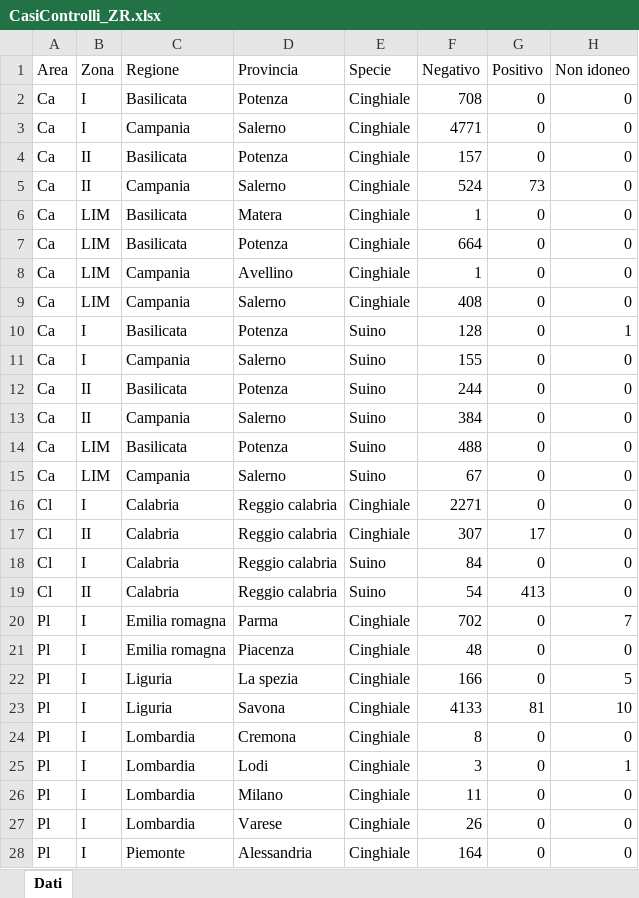
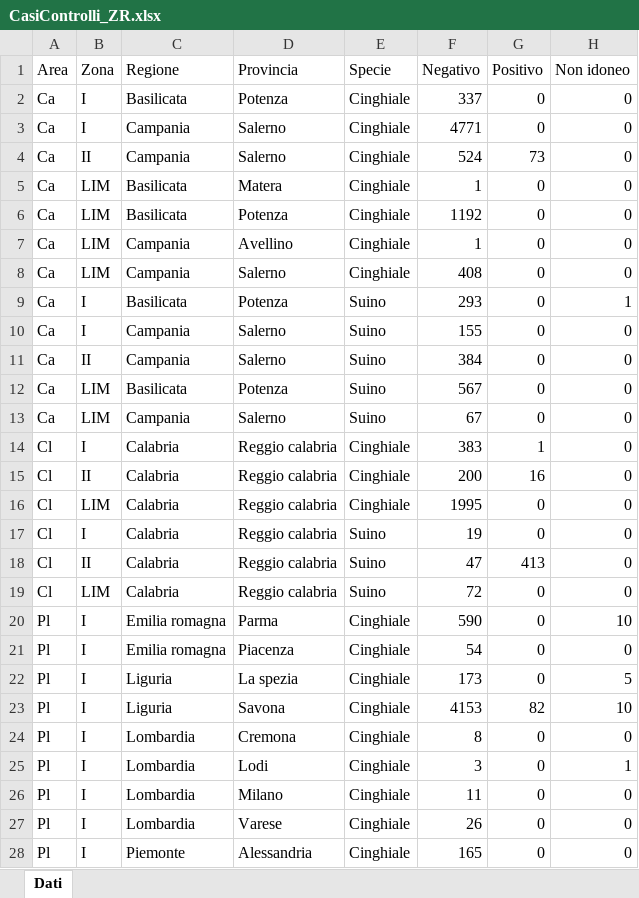
Before and after one commit to IZSAM-StatGIS/ReportPSA, an Excel workbook: Download/CasiControlli_ZR.xlsx, sheet Dati, drawn as a sheet; only a part is shown; values as stored, in another font and other column widths than the file's, no borders; removed rows and columns are numbered as before the commit, all else as after; the diff covers the shown part only; the diff names each change by its address in the sheet, - before the commit and + after, or states it on an @@ line.

```diff
--- a/Download/CasiControlli_ZR.xlsx (sheet Dati)
+++ b/Download/CasiControlli_ZR.xlsx (sheet Dati)
-F2 (Negativo): 708
+F2 (Negativo): 337
-row 4: Ca | II | Basilicata | Potenza | Cinghiale | 157 | 0 | 0
-F6 (Negativo): 664
+F6 (Negativo): 1192
-F9 (Negativo): 128
+F9 (Negativo): 293
-row 12: Ca | II | Basilicata | Potenza | Suino | 244 | 0 | 0
-F12 (Negativo): 488
+F12 (Negativo): 567
-F14 (Negativo): 2271
+F14 (Negativo): 383
-G14 (Positivo): 0
+G14 (Positivo): 1
-F15 (Negativo): 307
+F15 (Negativo): 200
-G15 (Positivo): 17
+G15 (Positivo): 16
+row 16: Cl | LIM | Calabria | Reggio calabria | Cinghiale | 1995 | 0 | 0
-F17 (Negativo): 84
+F17 (Negativo): 19
-F18 (Negativo): 54
+F18 (Negativo): 47
+row 19: Cl | LIM | Calabria | Reggio calabria | Suino | 72 | 0 | 0
-F20 (Negativo): 702
+F20 (Negativo): 590
-H20 (Non idoneo): 7
+H20 (Non idoneo): 10
-F21 (Negativo): 48
+F21 (Negativo): 54
-F22 (Negativo): 166
+F22 (Negativo): 173
-F23 (Negativo): 4133
+F23 (Negativo): 4153
-G23 (Positivo): 81
+G23 (Positivo): 82
-F28 (Negativo): 164
+F28 (Negativo): 165
```
Also changed, not shown: 1 added row and 50 edited cells elsewhere in this sheet, Download/Cinghiali_ZR.xlsx, Download/Comuni_PSA.xlsx, 30 other files.
